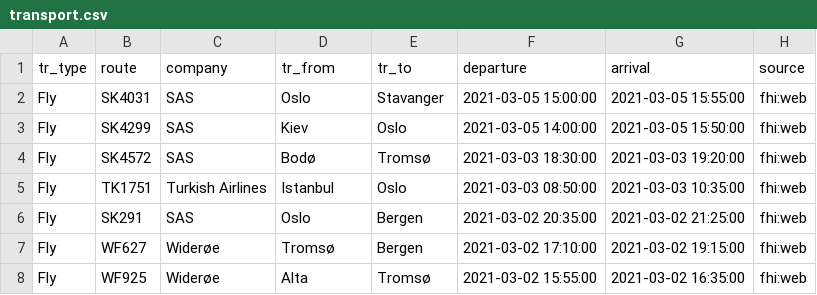
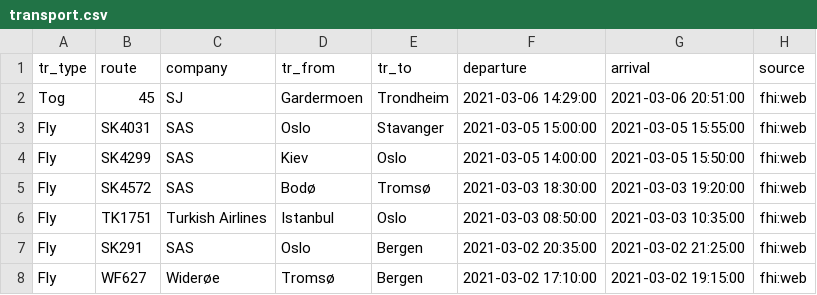
Before and after one commit to frefrik/covid19norge-data, a CSV file: data/transport.csv, drawn as a sheet; only a part is shown; the shorter side is filled out with more unchanged rows; the diff names each change by its address in the sheet, - before the commit and + after, or states it on an @@ line.

Commit message:
Update transport.csv 2021-03-08 13:10:10

```diff
--- a/data/transport.csv
+++ b/data/transport.csv
+row 2: Tog | 45 | SJ | Gardermoen | Trondheim | 2021-03-06 14:29:00 | 2021-03-06 20:51:00 | fhi:web
```
